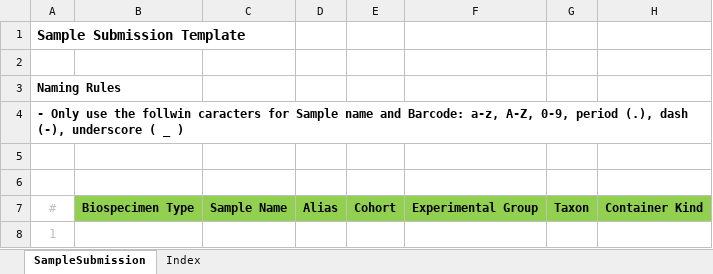
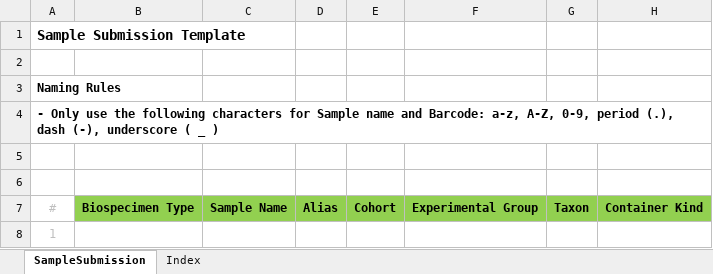
Before and after one commit to c3g/freezeman, an Excel workbook: fms_core/static/submission_templates/Sample_submission_v0.10.xlsx, sheet SampleSubmission, drawn as a sheet; only a part is shown; values as stored, in another font and other column widths than the file's, no borders; the diff names each change by its address in the sheet, - before the commit and + after, or states it on an @@ line.

```diff
--- a/fms_core/static/submission_templates/Sample_submission_v0.10.xlsx (sheet SampleSubmission)
+++ b/fms_core/static/submission_templates/Sample_submission_v0.10.xlsx (sheet SampleSubmission)
-A4: …use the follwin caracters for Sample…
+A4: …use the following characters for Sample…
```
